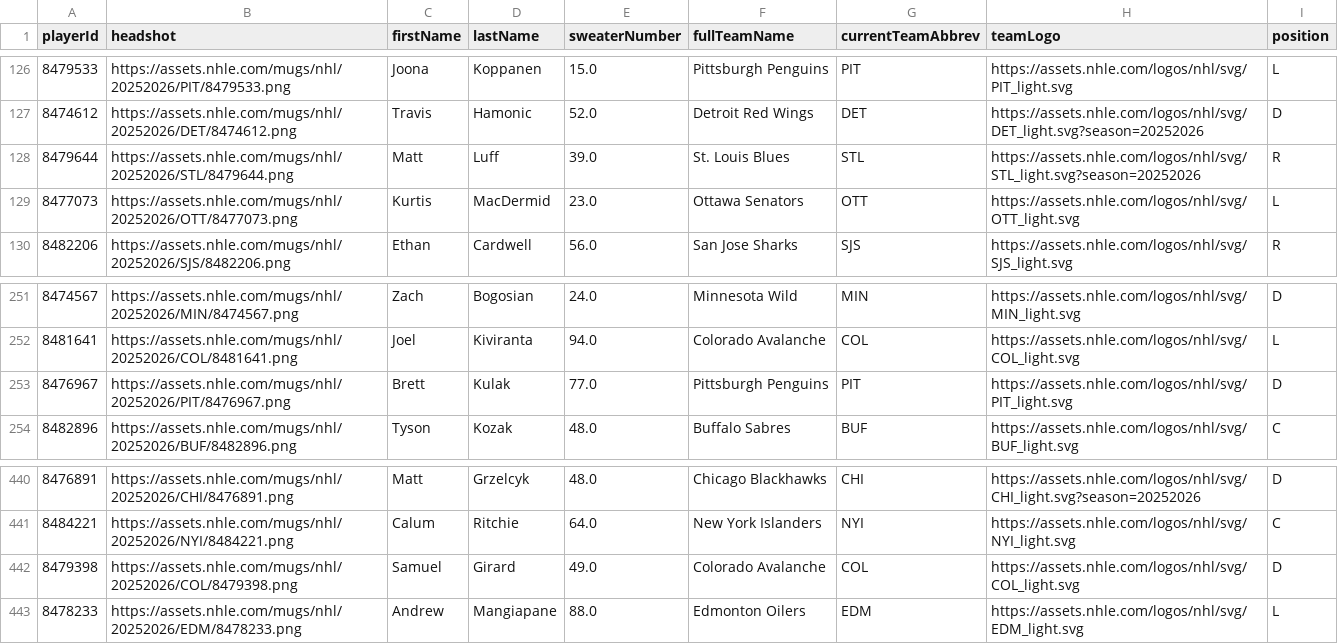
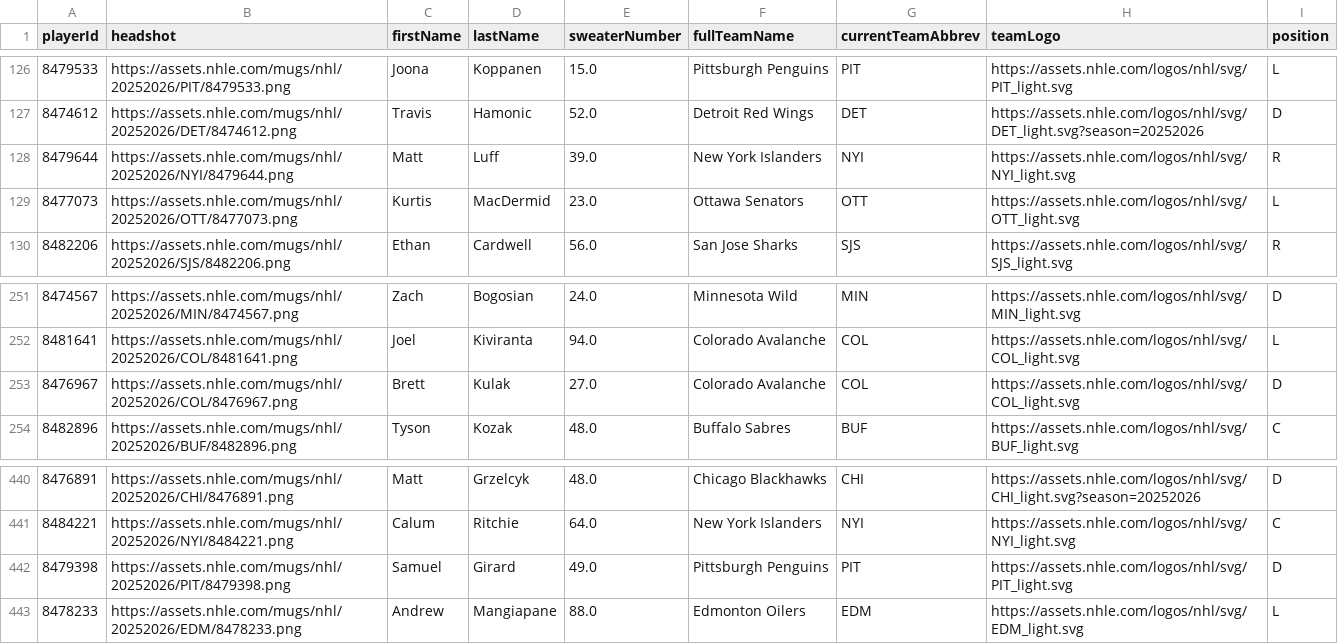
Before and after one commit to Prog-LucasAlves/AED_NHL, a CSV file: data/player/nhl_player_all.csv, drawn as a sheet; only a part is shown, gaps mark what is left out; the diff names each change by its address in the sheet, - before the commit and + after, or states it on an @@ line.

```diff
--- a/data/player/nhl_player_all.csv
+++ b/data/player/nhl_player_all.csv
-B128 (headshot): https://assets.nhle.com/mugs/nhl/20252026/STL/8479644.png
+B128 (headshot): https://assets.nhle.com/mugs/nhl/20252026/NYI/8479644.png
-F128 (fullTeamName): St. Louis Blues
+F128 (fullTeamName): New York Islanders
-G128 (currentTeamAbbrev): STL
+G128 (currentTeamAbbrev): NYI
-H128 (teamLogo): https://assets.nhle.com/logos/nhl/svg/STL_light.svg?season=20252026
+H128 (teamLogo): https://assets.nhle.com/logos/nhl/svg/NYI_light.svg
-B253 (headshot): https://assets.nhle.com/mugs/nhl/20252026/PIT/8476967.png
+B253 (headshot): https://assets.nhle.com/mugs/nhl/20252026/COL/8476967.png
-E253 (sweaterNumber): 77.0
+E253 (sweaterNumber): 27.0
-F253 (fullTeamName): Pittsburgh Penguins
+F253 (fullTeamName): Colorado Avalanche
-G253 (currentTeamAbbrev): PIT
+G253 (currentTeamAbbrev): COL
-H253 (teamLogo): https://assets.nhle.com/logos/nhl/svg/PIT_light.svg
+H253 (teamLogo): https://assets.nhle.com/logos/nhl/svg/COL_light.svg
-B442 (headshot): https://assets.nhle.com/mugs/nhl/20252026/COL/8479398.png
+B442 (headshot): https://assets.nhle.com/mugs/nhl/20252026/PIT/8479398.png
-F442 (fullTeamName): Colorado Avalanche
+F442 (fullTeamName): Pittsburgh Penguins
-G442 (currentTeamAbbrev): COL
+G442 (currentTeamAbbrev): PIT
-H442 (teamLogo): https://assets.nhle.com/logos/nhl/svg/COL_light.svg
+H442 (teamLogo): https://assets.nhle.com/logos/nhl/svg/PIT_light.svg
```
